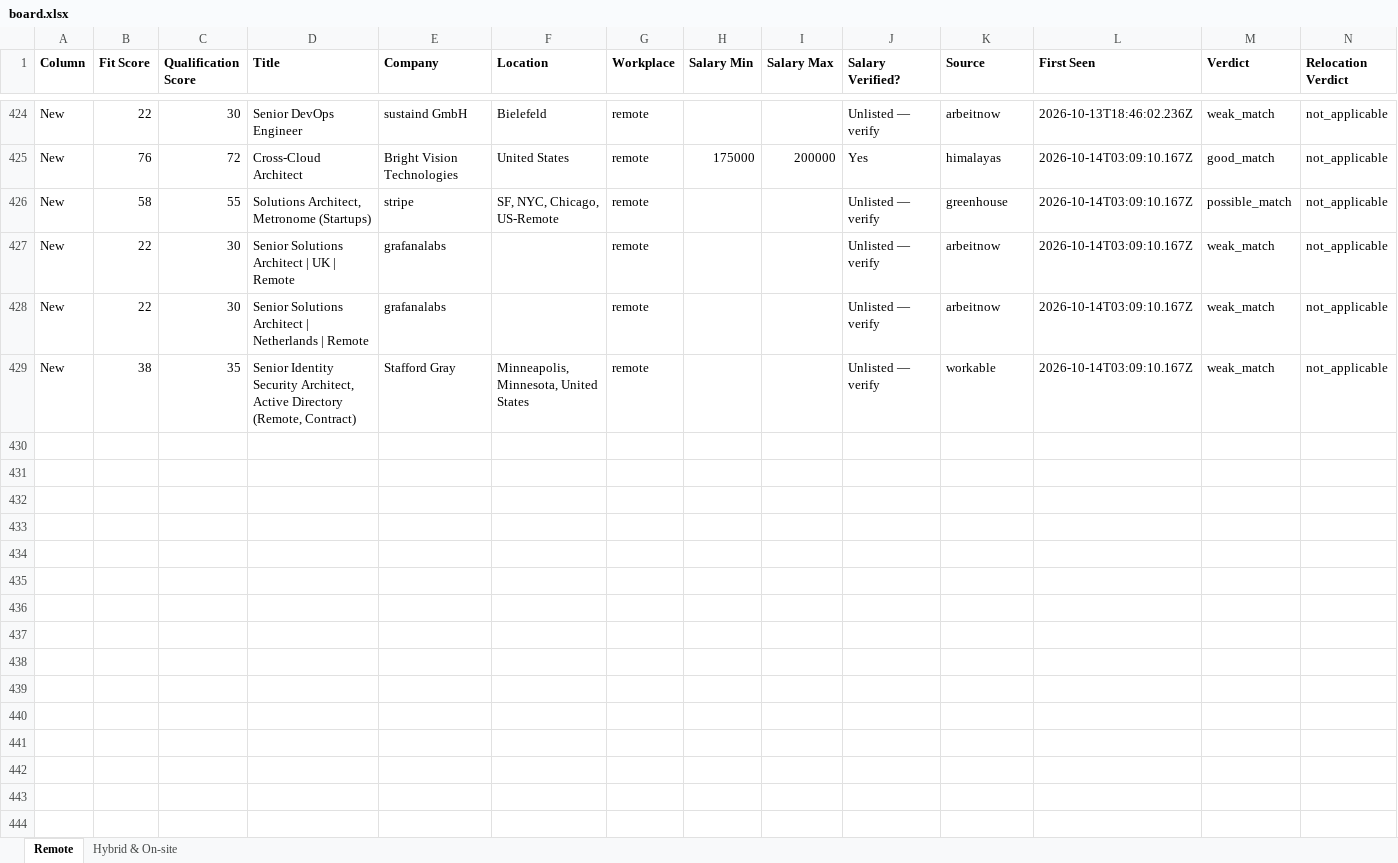
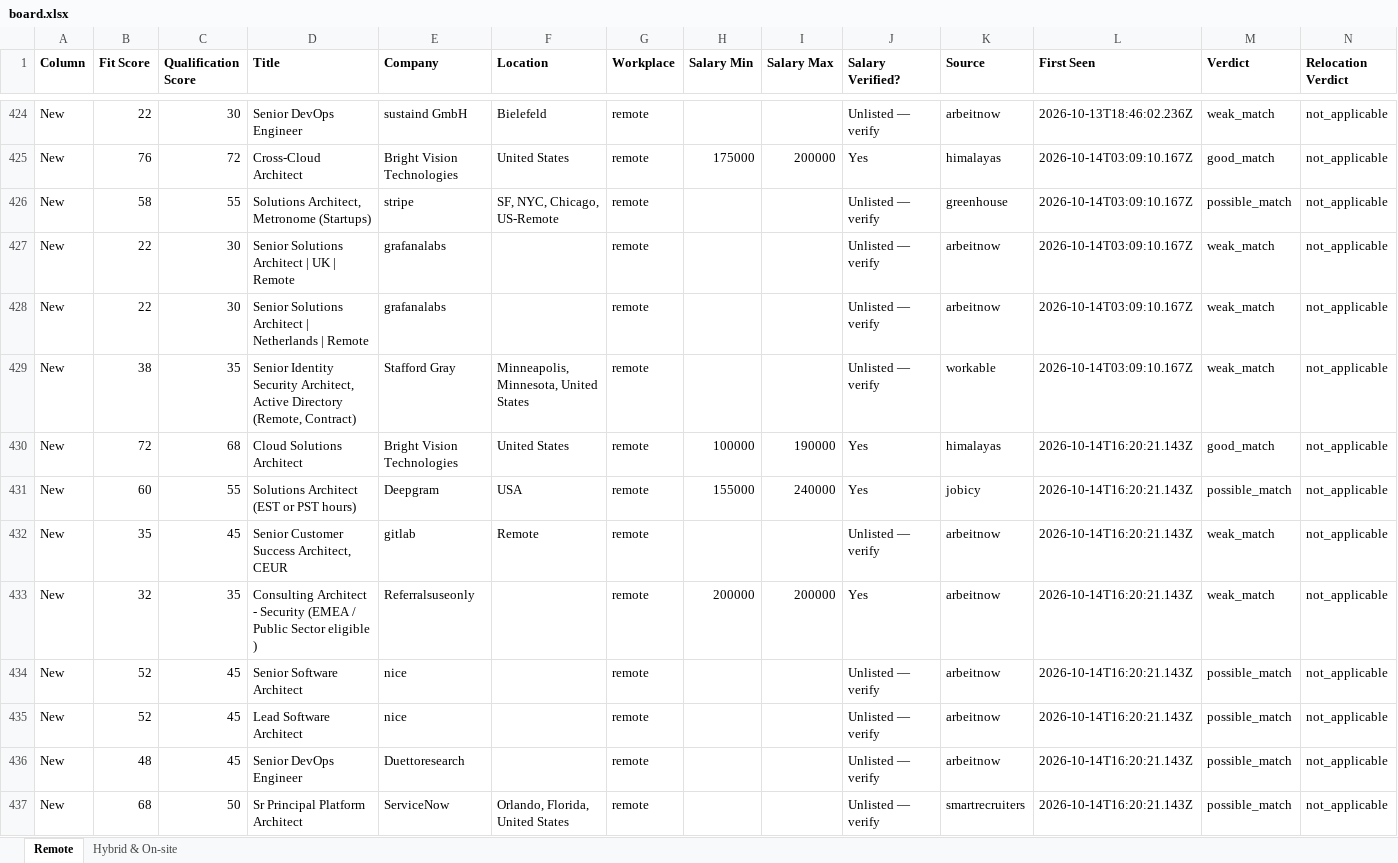
Before and after one commit to naijadamus/goodfela.com, an Excel workbook: hunt/board.xlsx, sheet Remote, drawn as a sheet; only a part is shown, gaps mark what is left out; values as stored, in another font and other column widths than the file's, no borders; rows hold the shown columns only; the diff names each change by its address in the sheet, - before the commit and + after, or states it on an @@ line.

```diff
--- a/hunt/board.xlsx (sheet Remote)
+++ b/hunt/board.xlsx (sheet Remote)
+row 430: New | 72 | 68 | Cloud Solutions Architect | Bright Vision Technologies | United States | remote | 100000 | 190000 | Yes | himalayas | 2026-10-14T16:20:21.143Z | good_match | not_applicable
+row 431: New | 60 | 55 | Solutions Architect (EST or PST hours) | Deepgram | USA | remote | 155000 | 240000 | Yes | jobicy | 2026-10-14T16:20:21.143Z | possible_match | not_applicable
+row 432: New | 35 | 45 | Senior Customer Success Architect, CEUR | gitlab | Remote | remote |  |  | Unlisted — verify | arbeitnow | 2026-10-14T16:20:21.143Z | weak_match | not_applicable
+row 433: New | 32 | 35 | Consulting Architect - Security (EMEA / Public Sector eligible ) | Referralsuseonly |  | remote | 200000 | 200000 | Yes | arbeitnow | 2026-10-14T16:20:21.143Z | weak_match | not_applicable
+row 434: New | 52 | 45 | Senior Software Architect | nice |  | remote |  |  | Unlisted — verify | arbeitnow | 2026-10-14T16:20:21.143Z | possible_match | not_applicable
+row 435: New | 52 | 45 | Lead Software Architect | nice |  | remote |  |  | Unlisted — verify | arbeitnow | 2026-10-14T16:20:21.143Z | possible_match | not_applicable
+row 436: New | 48 | 45 | Senior DevOps Engineer | Duettoresearch |  | remote |  |  | Unlisted — verify | arbeitnow | 2026-10-14T16:20:21.143Z | possible_match | not_applicable
+row 437: New | 68 | 50 | Sr Principal Platform Architect | ServiceNow | Orlando, Florida, United States | remote |  |  | Unlisted — verify | smartrecruiters | 2026-10-14T16:20:21.143Z | possible_match | not_applicable
```
Also changed, not shown: sheet Hybrid & On-site, 1 other file.
